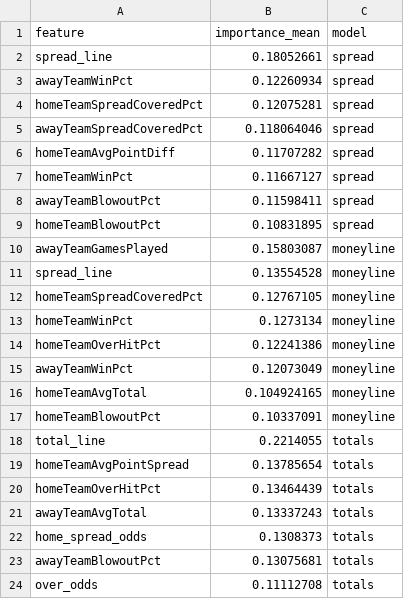
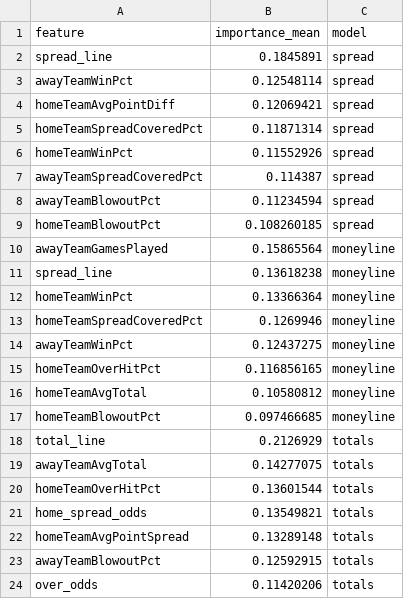
Before and after one commit to gmalbert/nfl-predictions, a CSV file: data_files/model_feature_importances.csv, drawn as a sheet.

```diff
--- a/data_files/model_feature_importances.csv
+++ b/data_files/model_feature_importances.csv
@@ -1,24 +1,24 @@
 feature,importance_mean,model
-spread_line,0.18052661,spread
-awayTeamWinPct,0.12260934,spread
-homeTeamSpreadCoveredPct,0.12075281,spread
-awayTeamSpreadCoveredPct,0.118064046,spread
-homeTeamAvgPointDiff,0.11707282,spread
-homeTeamWinPct,0.11667127,spread
-awayTeamBlowoutPct,0.11598411,spread
-homeTeamBlowoutPct,0.10831895,spread
-awayTeamGamesPlayed,0.15803087,moneyline
-spread_line,0.13554528,moneyline
-homeTeamSpreadCoveredPct,0.12767105,moneyline
-homeTeamWinPct,0.1273134,moneyline
-homeTeamOverHitPct,0.12241386,moneyline
-awayTeamWinPct,0.12073049,moneyline
-homeTeamAvgTotal,0.104924165,moneyline
-homeTeamBlowoutPct,0.10337091,moneyline
-total_line,0.2214055,totals
-homeTeamAvgPointSpread,0.13785654,totals
-homeTeamOverHitPct,0.13464439,totals
-awayTeamAvgTotal,0.13337243,totals
-home_spread_odds,0.1308373,totals
-awayTeamBlowoutPct,0.13075681,totals
-over_odds,0.11112708,totals
+spread_line,0.1845891,spread
+awayTeamWinPct,0.12548114,spread
+homeTeamAvgPointDiff,0.12069421,spread
+homeTeamSpreadCoveredPct,0.11871314,spread
+homeTeamWinPct,0.11552926,spread
+awayTeamSpreadCoveredPct,0.114387,spread
+awayTeamBlowoutPct,0.11234594,spread
+homeTeamBlowoutPct,0.108260185,spread
+awayTeamGamesPlayed,0.15865564,moneyline
+spread_line,0.13618238,moneyline
+homeTeamWinPct,0.13366364,moneyline
+homeTeamSpreadCoveredPct,0.1269946,moneyline
+awayTeamWinPct,0.12437275,moneyline
+homeTeamOverHitPct,0.116856165,moneyline
+homeTeamAvgTotal,0.10580812,moneyline
+homeTeamBlowoutPct,0.097466685,moneyline
+total_line,0.2126929,totals
+awayTeamAvgTotal,0.14277075,totals
+homeTeamOverHitPct,0.13601544,totals
+home_spread_odds,0.13549821,totals
+homeTeamAvgPointSpread,0.13289148,totals
+awayTeamBlowoutPct,0.12592915,totals
+over_odds,0.11420206,totals
```
Also changed, not shown: data_files/nfl_games_historical.csv, 3 other files.
